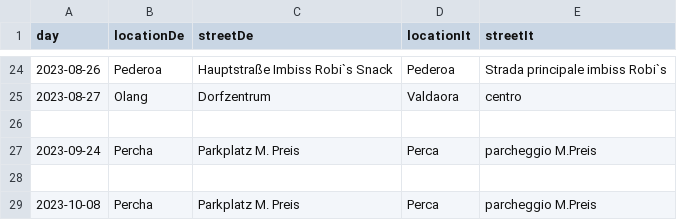
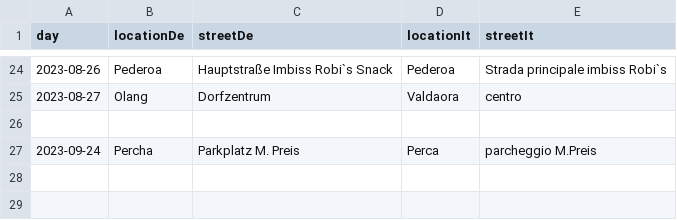
Before and after one commit to Pustertaler-Flohmarktfreunde/pustertaler-flohmarktfreunde.it, a CSV file: src/assets/dates.csv, drawn as a sheet; only a part is shown, gaps mark what is left out.

Commit message:
Remove date

```diff
--- a/src/assets/dates.csv
+++ b/src/assets/dates.csv
@@ -27,3 +27 @@ day;locationDe;streetDe;locationIt;streetIt
 2023-09-24   ;Percha   ;Parkplatz M. Preis    ;Perca     ;parcheggio M.Preis
-
-2023-10-08   ;Percha   ;Parkplatz M. Preis    ;Perca     ;parcheggio M.Preis
```
